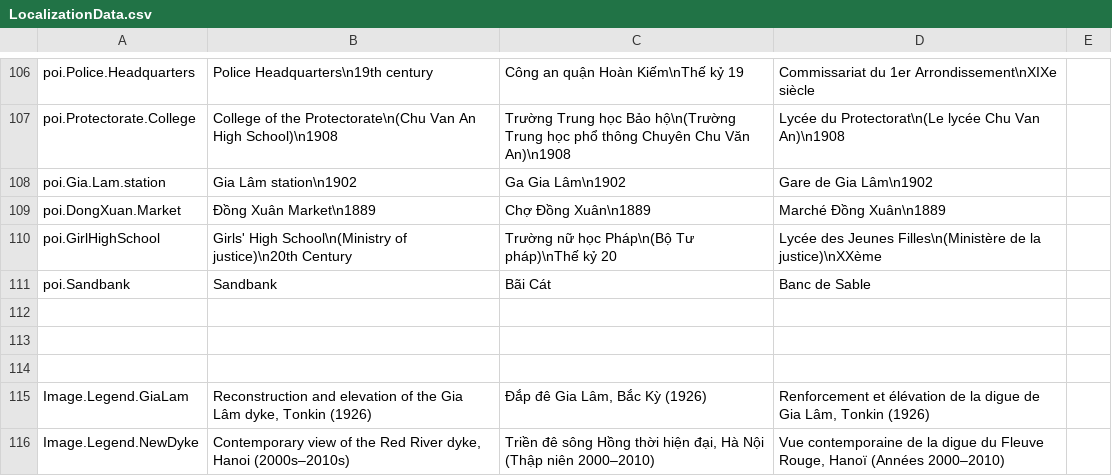
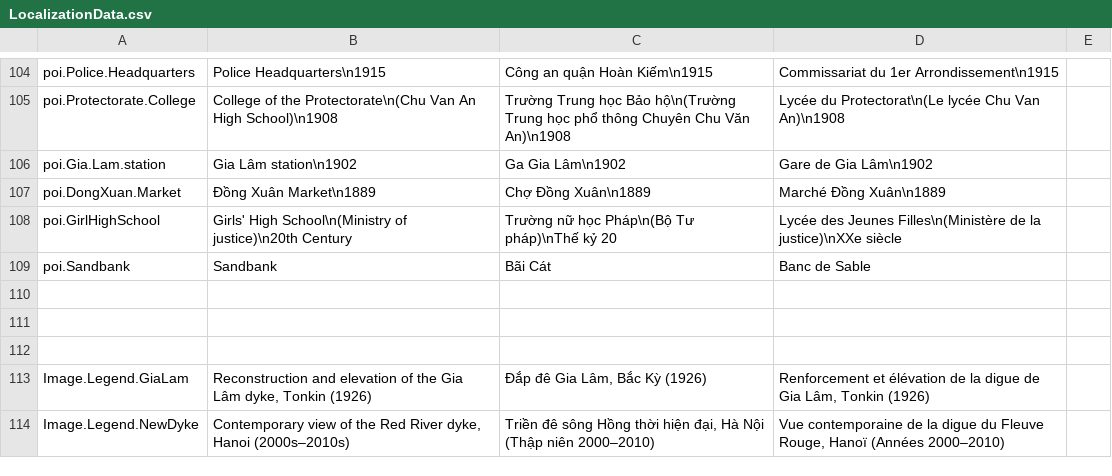
Before and after one commit to ACROSS-Lab/Hanoi_1926, a CSV file: Assets/Resources/Localization/LocalizationData.csv, drawn as a sheet; only a part is shown, gaps mark what is left out; addresses are those after the commit; the diff covers the shown part only; the diff names each change by its address in the sheet, - before the commit and + after, or states it on an @@ line.

```diff
--- a/Assets/Resources/Localization/LocalizationData.csv
+++ b/Assets/Resources/Localization/LocalizationData.csv
-B104: Police Headquarters\n19th century
+B104: Police Headquarters\n1915
-C104: Công an quận Hoàn Kiếm\nThế kỷ 19
+C104: Công an quận Hoàn Kiếm\n1915
-D104: Commissariat du 1er Arrondissement\nXIXe siècle
+D104: Commissariat du 1er Arrondissement\n1915
-D108: …de la justice)\nXXème
+D108: …de la justice)\nXXe siècle
```
Also changed, not shown: 2 removed rows and 30 edited cells elsewhere in this file.
